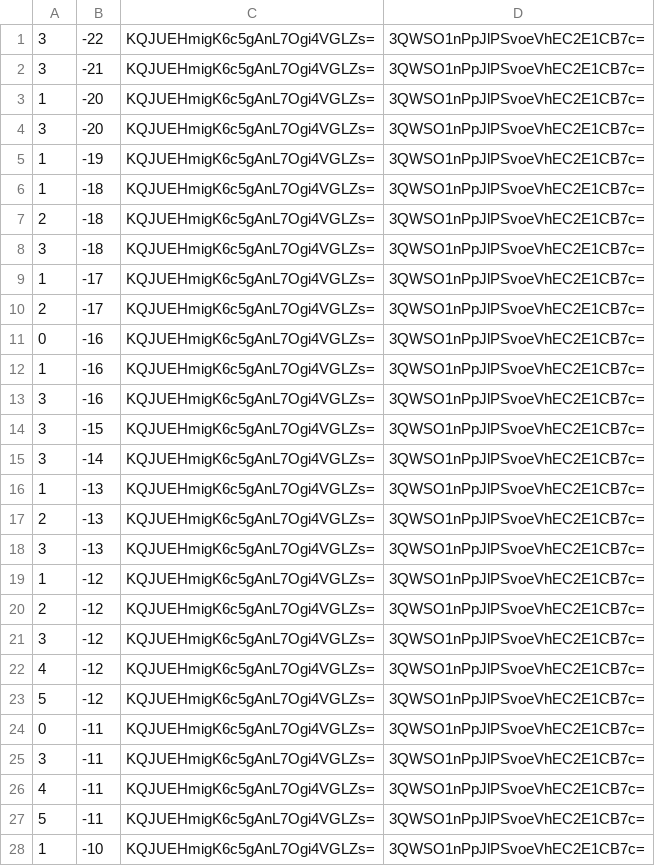
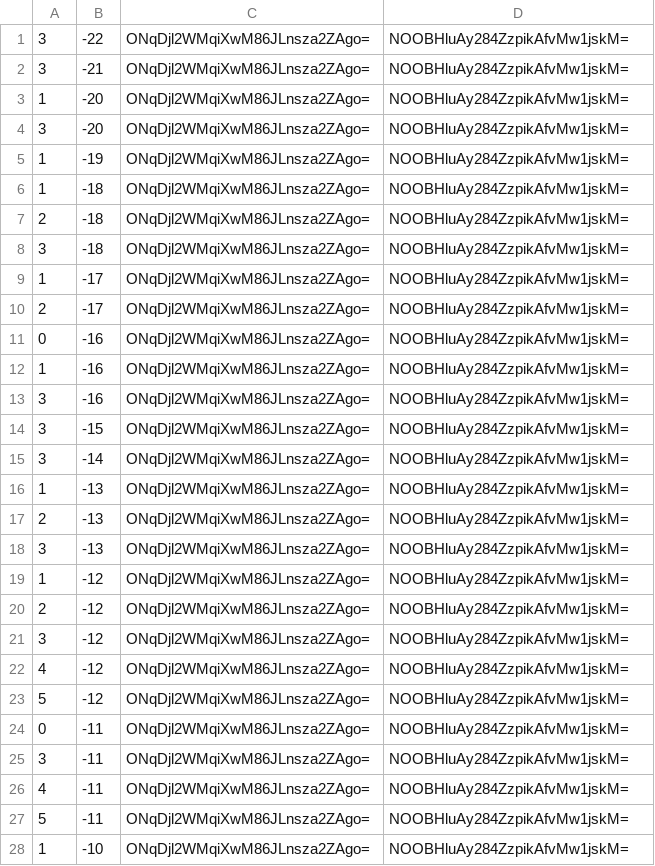
Before and after one commit to counterfitninja/chilled-end, a CSV file: tiles/zoom.-1/metadata/k.0.-1.csv, drawn as a sheet; only a part is shown; the diff covers the shown part only.

```diff
--- a/tiles/zoom.-1/metadata/k.0.-1.csv
+++ b/tiles/zoom.-1/metadata/k.0.-1.csv
@@ -1,28 +1,28 @@
-3,-22,KQJUEHmigK6c5gAnL7Ogi4VGLZs=,3QWSO1nPpJlPSvoeVhEC2E1CB7c=
-3,-21,KQJUEHmigK6c5gAnL7Ogi4VGLZs=,3QWSO1nPpJlPSvoeVhEC2E1CB7c=
-1,-20,KQJUEHmigK6c5gAnL7Ogi4VGLZs=,3QWSO1nPpJlPSvoeVhEC2E1CB7c=
-3,-20,KQJUEHmigK6c5gAnL7Ogi4VGLZs=,3QWSO1nPpJlPSvoeVhEC2E1CB7c=
-1,-19,KQJUEHmigK6c5gAnL7Ogi4VGLZs=,3QWSO1nPpJlPSvoeVhEC2E1CB7c=
-1,-18,KQJUEHmigK6c5gAnL7Ogi4VGLZs=,3QWSO1nPpJlPSvoeVhEC2E1CB7c=
-2,-18,KQJUEHmigK6c5gAnL7Ogi4VGLZs=,3QWSO1nPpJlPSvoeVhEC2E1CB7c=
-3,-18,KQJUEHmigK6c5gAnL7Ogi4VGLZs=,3QWSO1nPpJlPSvoeVhEC2E1CB7c=
-1,-17,KQJUEHmigK6c5gAnL7Ogi4VGLZs=,3QWSO1nPpJlPSvoeVhEC2E1CB7c=
-2,-17,KQJUEHmigK6c5gAnL7Ogi4VGLZs=,3QWSO1nPpJlPSvoeVhEC2E1CB7c=
-0,-16,KQJUEHmigK6c5gAnL7Ogi4VGLZs=,3QWSO1nPpJlPSvoeVhEC2E1CB7c=
-1,-16,KQJUEHmigK6c5gAnL7Ogi4VGLZs=,3QWSO1nPpJlPSvoeVhEC2E1CB7c=
-3,-16,KQJUEHmigK6c5gAnL7Ogi4VGLZs=,3QWSO1nPpJlPSvoeVhEC2E1CB7c=
-3,-15,KQJUEHmigK6c5gAnL7Ogi4VGLZs=,3QWSO1nPpJlPSvoeVhEC2E1CB7c=
-3,-14,KQJUEHmigK6c5gAnL7Ogi4VGLZs=,3QWSO1nPpJlPSvoeVhEC2E1CB7c=
-1,-13,KQJUEHmigK6c5gAnL7Ogi4VGLZs=,3QWSO1nPpJlPSvoeVhEC2E1CB7c=
-2,-13,KQJUEHmigK6c5gAnL7Ogi4VGLZs=,3QWSO1nPpJlPSvoeVhEC2E1CB7c=
-3,-13,KQJUEHmigK6c5gAnL7Ogi4VGLZs=,3QWSO1nPpJlPSvoeVhEC2E1CB7c=
-1,-12,KQJUEHmigK6c5gAnL7Ogi4VGLZs=,3QWSO1nPpJlPSvoeVhEC2E1CB7c=
-2,-12,KQJUEHmigK6c5gAnL7Ogi4VGLZs=,3QWSO1nPpJlPSvoeVhEC2E1CB7c=
-3,-12,KQJUEHmigK6c5gAnL7Ogi4VGLZs=,3QWSO1nPpJlPSvoeVhEC2E1CB7c=
-4,-12,KQJUEHmigK6c5gAnL7Ogi4VGLZs=,3QWSO1nPpJlPSvoeVhEC2E1CB7c=
-5,-12,KQJUEHmigK6c5gAnL7Ogi4VGLZs=,3QWSO1nPpJlPSvoeVhEC2E1CB7c=
-0,-11,KQJUEHmigK6c5gAnL7Ogi4VGLZs=,3QWSO1nPpJlPSvoeVhEC2E1CB7c=
-3,-11,KQJUEHmigK6c5gAnL7Ogi4VGLZs=,3QWSO1nPpJlPSvoeVhEC2E1CB7c=
-4,-11,KQJUEHmigK6c5gAnL7Ogi4VGLZs=,3QWSO1nPpJlPSvoeVhEC2E1CB7c=
-5,-11,KQJUEHmigK6c5gAnL7Ogi4VGLZs=,3QWSO1nPpJlPSvoeVhEC2E1CB7c=
-1,-10,KQJUEHmigK6c5gAnL7Ogi4VGLZs=,3QWSO1nPpJlPSvoeVhEC2E1CB7c=
+3,-22,ONqDjl2WMqiXwM86JLnsza2ZAgo=,NOOBHluAy284ZzpikAfvMw1jskM=
+3,-21,ONqDjl2WMqiXwM86JLnsza2ZAgo=,NOOBHluAy284ZzpikAfvMw1jskM=
+1,-20,ONqDjl2WMqiXwM86JLnsza2ZAgo=,NOOBHluAy284ZzpikAfvMw1jskM=
+3,-20,ONqDjl2WMqiXwM86JLnsza2ZAgo=,NOOBHluAy284ZzpikAfvMw1jskM=
+1,-19,ONqDjl2WMqiXwM86JLnsza2ZAgo=,NOOBHluAy284ZzpikAfvMw1jskM=
+1,-18,ONqDjl2WMqiXwM86JLnsza2ZAgo=,NOOBHluAy284ZzpikAfvMw1jskM=
+2,-18,ONqDjl2WMqiXwM86JLnsza2ZAgo=,NOOBHluAy284ZzpikAfvMw1jskM=
+3,-18,ONqDjl2WMqiXwM86JLnsza2ZAgo=,NOOBHluAy284ZzpikAfvMw1jskM=
+1,-17,ONqDjl2WMqiXwM86JLnsza2ZAgo=,NOOBHluAy284ZzpikAfvMw1jskM=
+2,-17,ONqDjl2WMqiXwM86JLnsza2ZAgo=,NOOBHluAy284ZzpikAfvMw1jskM=
+0,-16,ONqDjl2WMqiXwM86JLnsza2ZAgo=,NOOBHluAy284ZzpikAfvMw1jskM=
+1,-16,ONqDjl2WMqiXwM86JLnsza2ZAgo=,NOOBHluAy284ZzpikAfvMw1jskM=
+3,-16,ONqDjl2WMqiXwM86JLnsza2ZAgo=,NOOBHluAy284ZzpikAfvMw1jskM=
+3,-15,ONqDjl2WMqiXwM86JLnsza2ZAgo=,NOOBHluAy284ZzpikAfvMw1jskM=
+3,-14,ONqDjl2WMqiXwM86JLnsza2ZAgo=,NOOBHluAy284ZzpikAfvMw1jskM=
+1,-13,ONqDjl2WMqiXwM86JLnsza2ZAgo=,NOOBHluAy284ZzpikAfvMw1jskM=
+2,-13,ONqDjl2WMqiXwM86JLnsza2ZAgo=,NOOBHluAy284ZzpikAfvMw1jskM=
+3,-13,ONqDjl2WMqiXwM86JLnsza2ZAgo=,NOOBHluAy284ZzpikAfvMw1jskM=
+1,-12,ONqDjl2WMqiXwM86JLnsza2ZAgo=,NOOBHluAy284ZzpikAfvMw1jskM=
+2,-12,ONqDjl2WMqiXwM86JLnsza2ZAgo=,NOOBHluAy284ZzpikAfvMw1jskM=
+3,-12,ONqDjl2WMqiXwM86JLnsza2ZAgo=,NOOBHluAy284ZzpikAfvMw1jskM=
+4,-12,ONqDjl2WMqiXwM86JLnsza2ZAgo=,NOOBHluAy284ZzpikAfvMw1jskM=
+5,-12,ONqDjl2WMqiXwM86JLnsza2ZAgo=,NOOBHluAy284ZzpikAfvMw1jskM=
+0,-11,ONqDjl2WMqiXwM86JLnsza2ZAgo=,NOOBHluAy284ZzpikAfvMw1jskM=
+3,-11,ONqDjl2WMqiXwM86JLnsza2ZAgo=,NOOBHluAy284ZzpikAfvMw1jskM=
+4,-11,ONqDjl2WMqiXwM86JLnsza2ZAgo=,NOOBHluAy284ZzpikAfvMw1jskM=
+5,-11,ONqDjl2WMqiXwM86JLnsza2ZAgo=,NOOBHluAy284ZzpikAfvMw1jskM=
+1,-10,ONqDjl2WMqiXwM86JLnsza2ZAgo=,NOOBHluAy284ZzpikAfvMw1jskM=
```
Also changed, not shown: 144 edited cells elsewhere in this file, tiles/zoom.-1/metadata/k.-1.-1.csv, tiles/zoom.-1/metadata/k.-1.0.csv, 33 other files.
